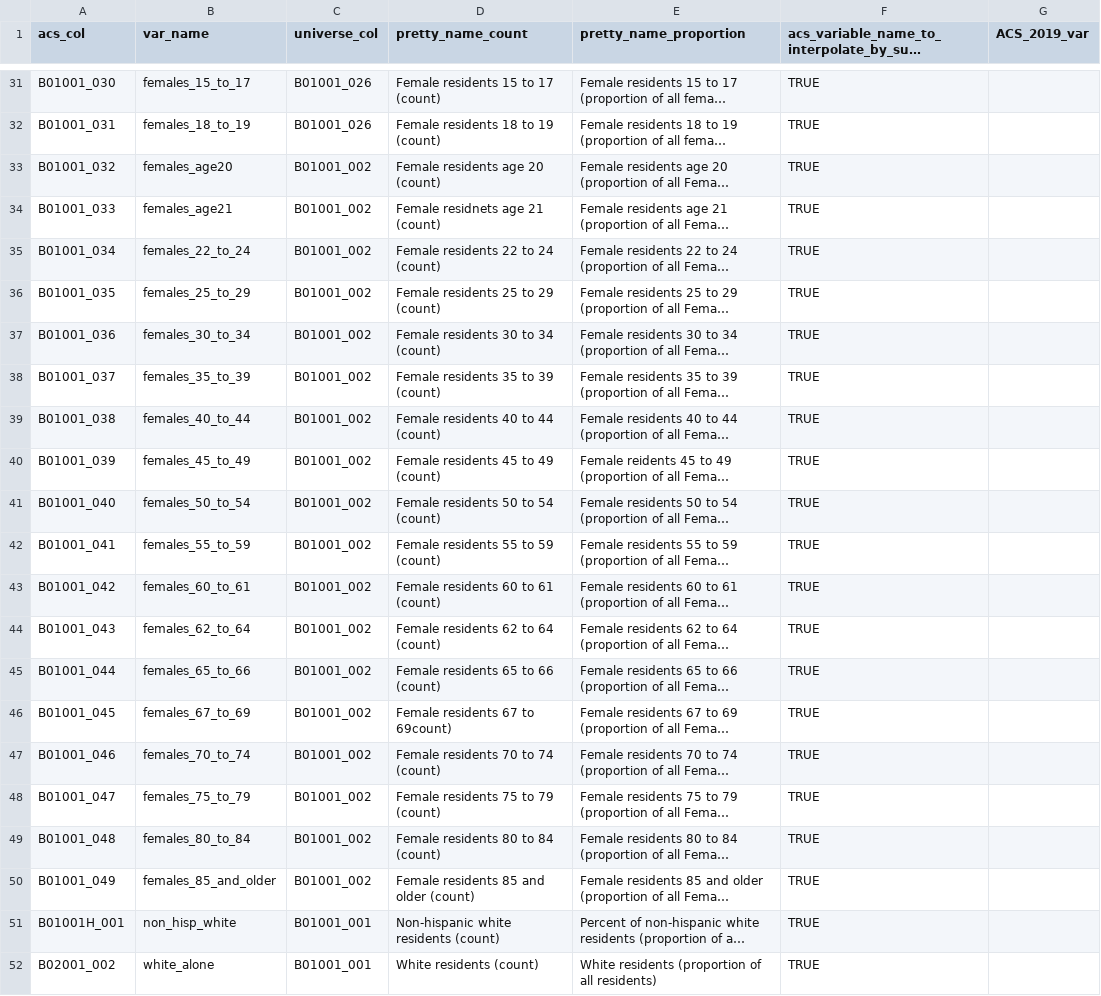
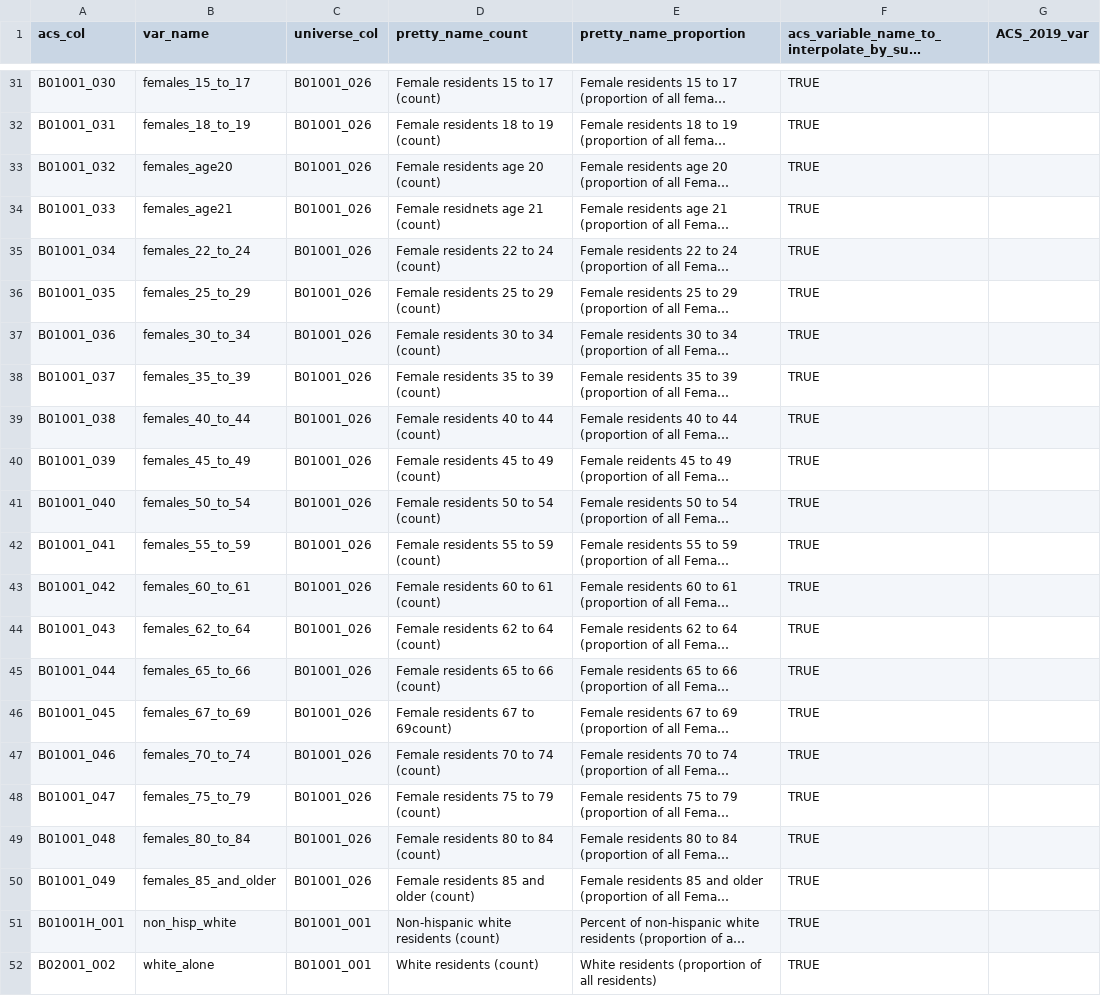
Before and after one commit to 2533245542/acmt-network, a CSV file: src/app/workspace/ACMT/ACSColumns2011.csv, drawn as a sheet; only a part is shown, gaps mark what is left out; long unchanged cells end in …; the diff names each change by its address in the sheet, - before the commit and + after, or states it on an @@ line.

```diff
--- a/src/app/workspace/ACMT/ACSColumns2011.csv
+++ b/src/app/workspace/ACMT/ACSColumns2011.csv
-C33:C50 (universe_col): B01001_002
+C33:C50 (universe_col): B01001_026
```
Also changed, not shown: src/app/workspace/ACMT/ACSColumns2010.csv, 4 other files.
